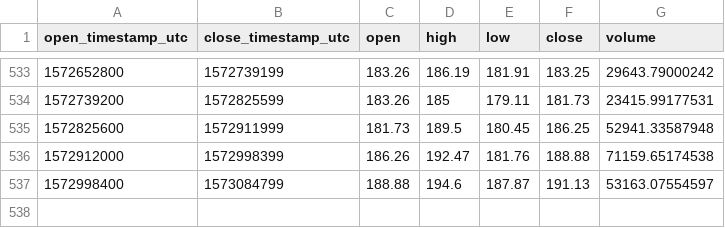
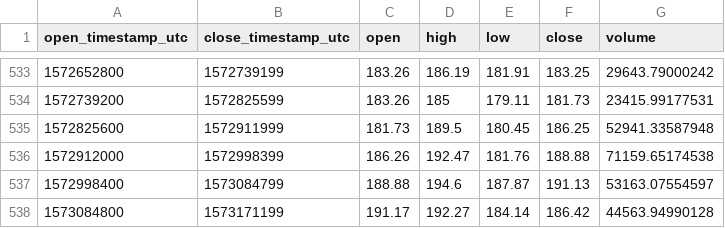
Before and after one commit to cryptobigbro/coinbasepro-ETH-USD, a CSV file: coinbasepro-ETH-USD-1d.csv, drawn as a sheet; only a part is shown, gaps mark what is left out; the diff names each change by its address in the sheet, - before the commit and + after, or states it on an @@ line.

```diff
--- a/coinbasepro-ETH-USD-1d.csv
+++ b/coinbasepro-ETH-USD-1d.csv
+row 538: 1573084800 | 1573171199 | 191.17 | 192.27 | 184.14 | 186.42 | 44563.94990128
```
Also changed, not shown: coinbasepro-ETH-USD-1h.csv.
